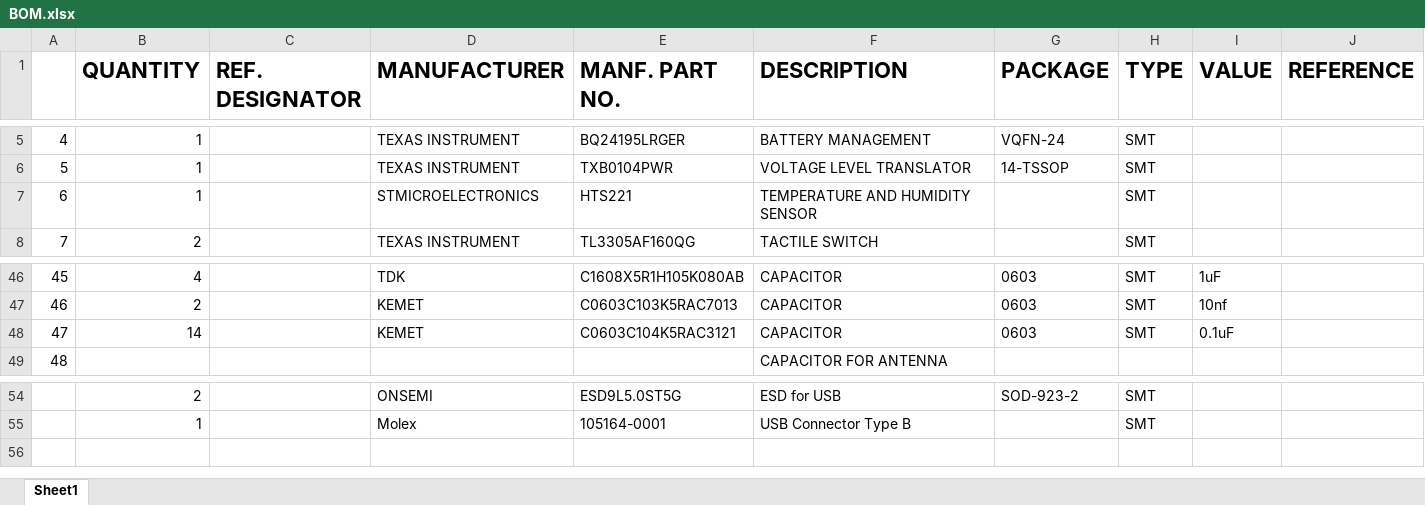
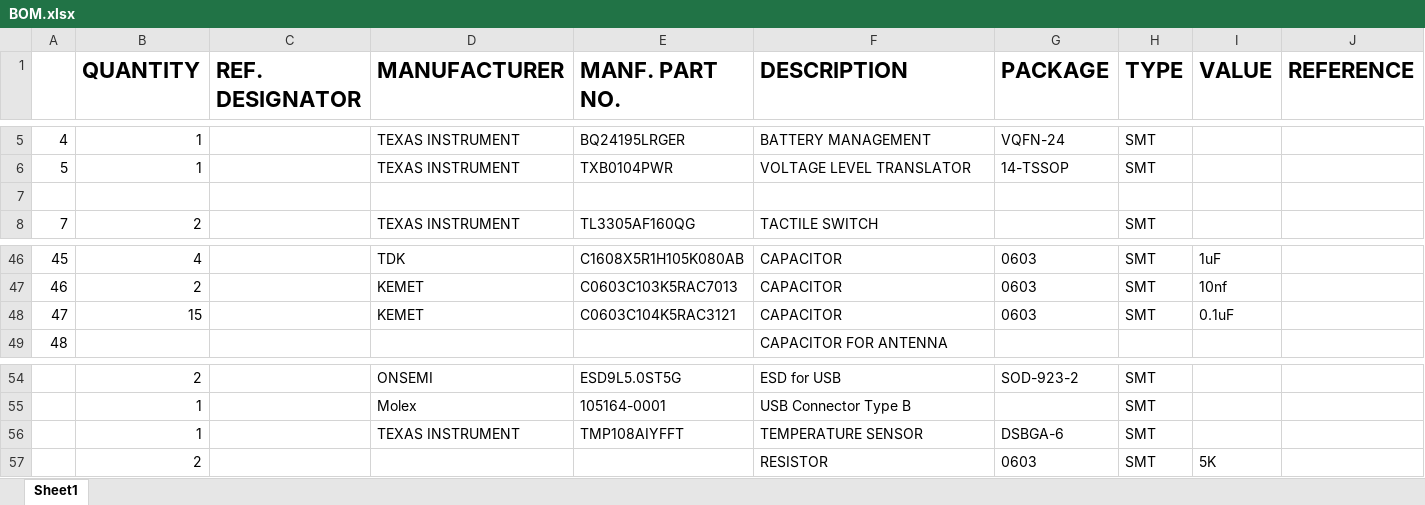
Before and after one commit to Ogbonna-Joseph/HERTZ200, an Excel workbook: Hertz200/Documents/BOM.xlsx, sheet Sheet1, drawn as a sheet; only a part is shown, gaps mark what is left out; values as stored, in another font and other column widths than the file's, no borders; the diff names each change by its address in the sheet, - before the commit and + after, or states it on an @@ line.

Commit message:
TEMPERATURE SENSOR ROUTING

```diff
--- a/Hertz200/Documents/BOM.xlsx (sheet Sheet1)
+++ b/Hertz200/Documents/BOM.xlsx (sheet Sheet1)
-row 7: 6 | 1 |  | STMICROELECTRONICS | HTS221 | TEMPERATURE AND HUMIDITY SENSOR |  | SMT
+row 7: (empty)
-B48 (QUANTITY): 14
+B48 (QUANTITY): 15
+row 56:  | 1 |  | TEXAS INSTRUMENT | TMP108AIYFFT | TEMPERATURE SENSOR | DSBGA-6 | SMT
+row 57:  | 2 |  |  |  | RESISTOR | 0603 | SMT | 5K
```
Also changed, not shown: 45 other files.
